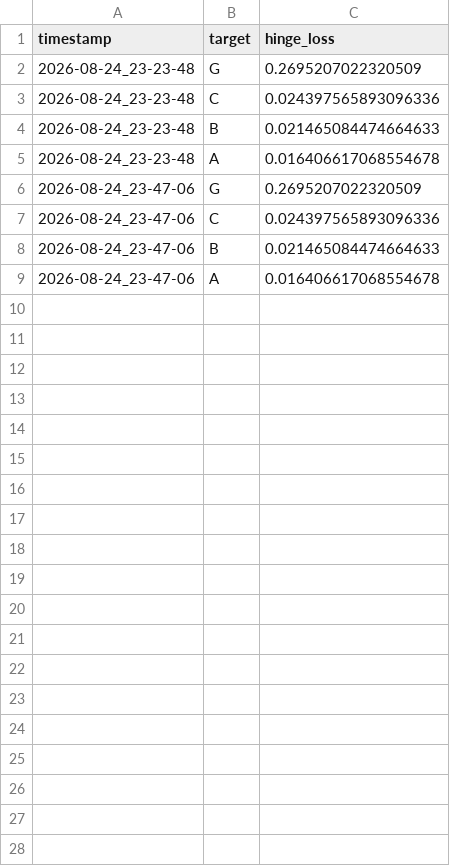
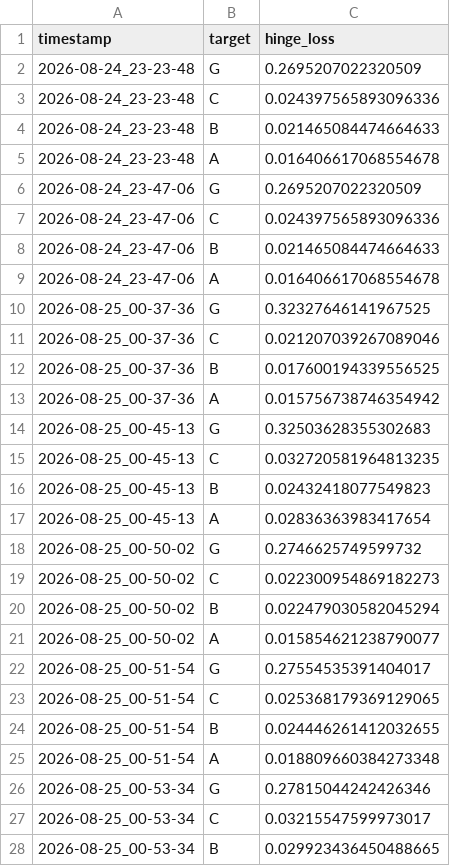
Before and after one commit to Stanislus29/MOFDAEL, a CSV file: outputs/training reports/loss_history.csv, drawn as a sheet; only a part is shown; the diff covers the shown part only; the diff names each change by its address in the sheet, - before the commit and + after, or states it on an @@ line.

```diff
--- a/outputs/training reports/loss_history.csv
+++ b/outputs/training reports/loss_history.csv
+row 10: 2026-08-25_00-37-36 | G | 0.32327646141967525
+row 11: 2026-08-25_00-37-36 | C | 0.021207039267089046
+row 12: 2026-08-25_00-37-36 | B | 0.017600194339556525
+row 13: 2026-08-25_00-37-36 | A | 0.015756738746354942
+row 14: 2026-08-25_00-45-13 | G | 0.32503628355302683
+row 15: 2026-08-25_00-45-13 | C | 0.032720581964813235
+row 16: 2026-08-25_00-45-13 | B | 0.02432418077549823
+row 17: 2026-08-25_00-45-13 | A | 0.02836363983417654
+row 18: 2026-08-25_00-50-02 | G | 0.2746625749599732
+row 19: 2026-08-25_00-50-02 | C | 0.022300954869182273
+row 20: 2026-08-25_00-50-02 | B | 0.022479030582045294
+row 21: 2026-08-25_00-50-02 | A | 0.015854621238790077
+row 22: 2026-08-25_00-51-54 | G | 0.27554535391404017
+row 23: 2026-08-25_00-51-54 | C | 0.025368179369129065
+row 24: 2026-08-25_00-51-54 | B | 0.024446261412032655
+row 25: 2026-08-25_00-51-54 | A | 0.018809660384273348
+row 26: 2026-08-25_00-53-34 | G | 0.27815044242426346
+row 27: 2026-08-25_00-53-34 | C | 0.03215547599973017
+row 28: 2026-08-25_00-53-34 | B | 0.029923436450488665
```
Also changed, not shown: 13 added rows elsewhere in this file, 28 other files.
